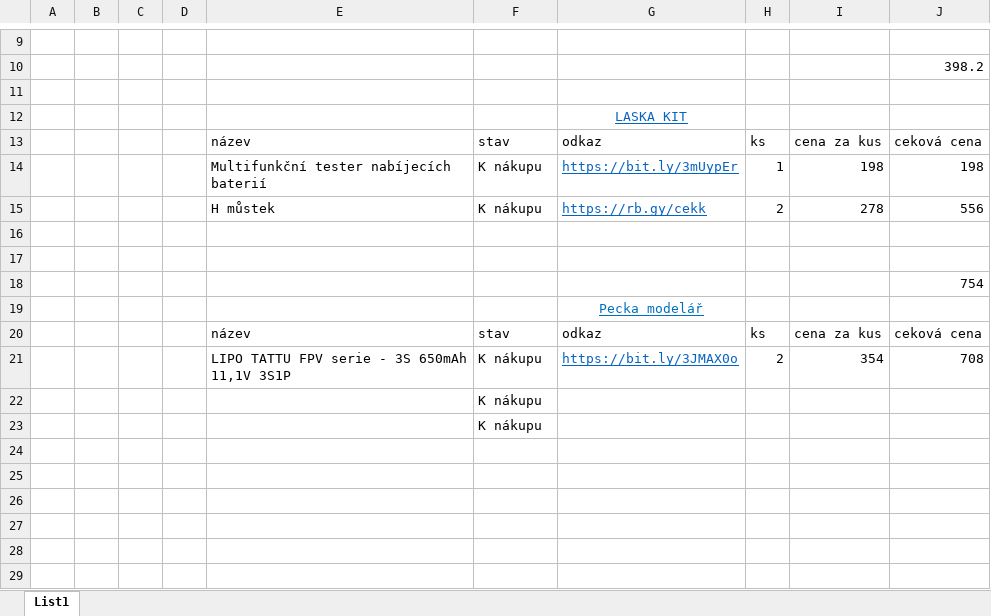
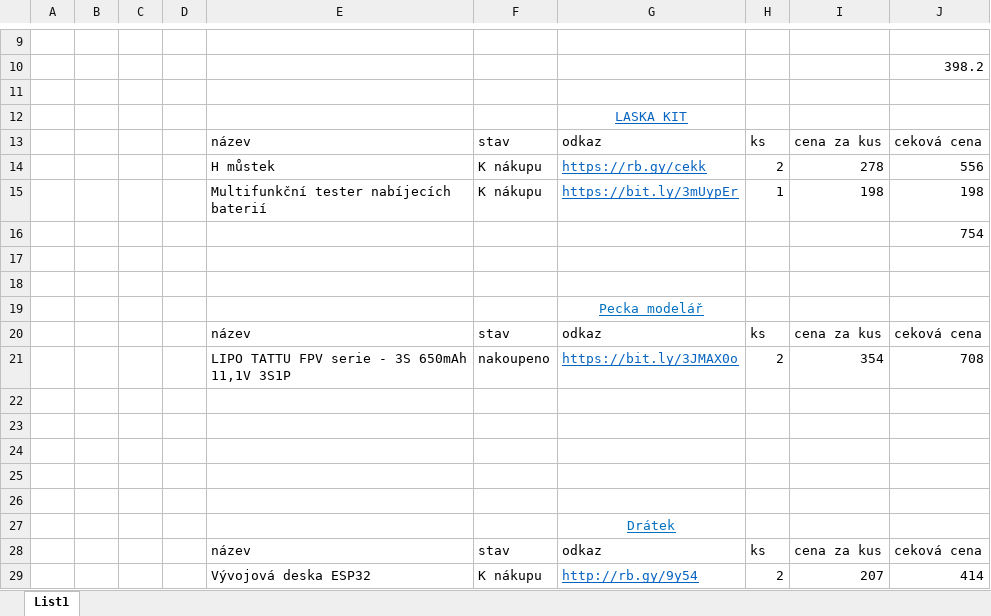
Before and after one commit to bismarx-v1/Sumec-MiniSumo, an Excel workbook: - DOCS -/Excel - COMPONENTS/SUMEC - SEZNAM 3 MKI.xlsx, sheet List1, drawn as a sheet; only a part is shown, gaps mark what is left out; values as stored, in another font and other column widths than the file's, no borders; conditional formats not drawn; the diff names each change by its address in the sheet, - before the commit and + after, or states it on an @@ line.

Commit message:
esp32

```diff
--- a/- DOCS -/Excel - COMPONENTS/SUMEC - SEZNAM 3 MKI.xlsx (sheet List1)
+++ b/- DOCS -/Excel - COMPONENTS/SUMEC - SEZNAM 3 MKI.xlsx (sheet List1)
@@ row 15 moved to row 14: H můstek @@
@@ row 18 moved to row 16: 754 @@
-F21: K nákupu
+F21: nakoupeno
-F22:F23: K nákupu
+F22:F23: (empty)
+row 24: (empty)
+row 25: (empty)
+row 26: (empty)
+row 27:  |  |  |  |  |  | Drátek
+row 28:  |  |  |  | název | stav | odkaz | ks | cena za kus | ceková cena
+row 29:  |  |  |  | Vývojová deska ESP32 | K nákupu | http://rb.gy/9y54 | 2 | 207 | 414
```
Also changed, not shown: formulas that keep their value.
